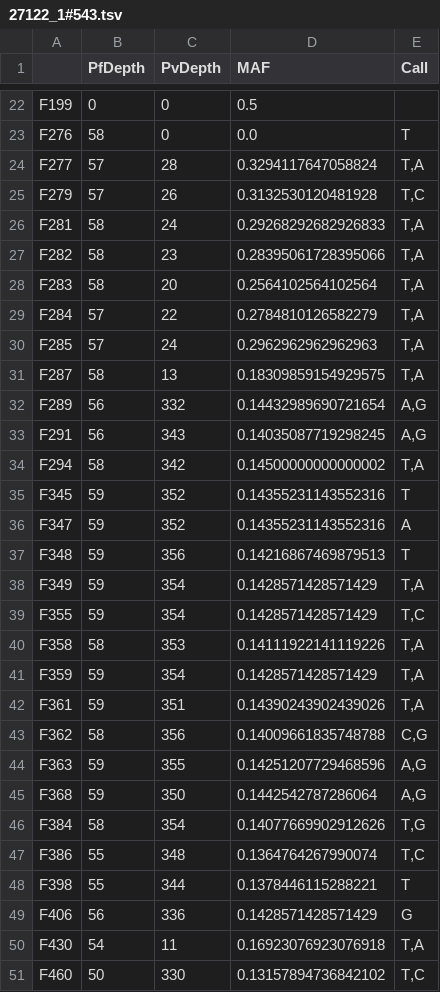
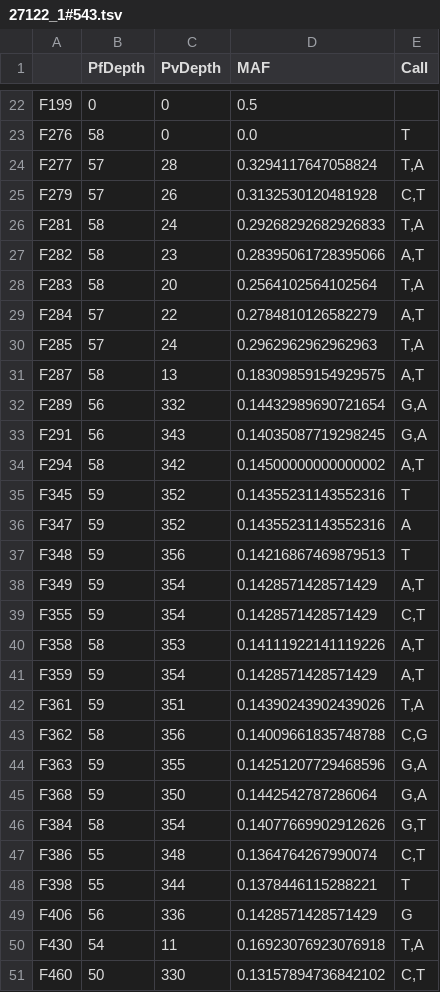
Before and after one commit to thavinb/AmpRecon, a TSV file: ampseq-tools/speciation/outputs/27122_1#543.tsv, drawn as a sheet; only a part is shown, gaps mark what is left out; the diff covers the shown part only.

```diff
--- a/ampseq-tools/speciation/outputs/27122_1#543.tsv
+++ b/ampseq-tools/speciation/outputs/27122_1#543.tsv
@@ -24,12 +24,12 @@ F276	58	0	0.0	T
 F277	57	28	0.3294117647058824	T,A
-F279	57	26	0.3132530120481928	T,C
+F279	57	26	0.3132530120481928	C,T
 F281	58	24	0.29268292682926833	T,A
-F282	58	23	0.28395061728395066	T,A
+F282	58	23	0.28395061728395066	A,T
 F283	58	20	0.2564102564102564	T,A
-F284	57	22	0.2784810126582279	T,A
+F284	57	22	0.2784810126582279	A,T
 F285	57	24	0.2962962962962963	T,A
-F287	58	13	0.18309859154929575	T,A
-F289	56	332	0.14432989690721654	A,G
-F291	56	343	0.14035087719298245	A,G
-F294	58	342	0.14500000000000002	T,A
+F287	58	13	0.18309859154929575	A,T
+F289	56	332	0.14432989690721654	G,A
+F291	56	343	0.14035087719298245	G,A
+F294	58	342	0.14500000000000002	A,T
 F345	59	352	0.14355231143552316	T
@@ -37,12 +37,12 @@ F347	59	352	0.14355231143552316	A
 F348	59	356	0.14216867469879513	T
-F349	59	354	0.1428571428571429	T,A
-F355	59	354	0.1428571428571429	T,C
-F358	58	353	0.14111922141119226	T,A
-F359	59	354	0.1428571428571429	T,A
+F349	59	354	0.1428571428571429	A,T
+F355	59	354	0.1428571428571429	C,T
+F358	58	353	0.14111922141119226	A,T
+F359	59	354	0.1428571428571429	A,T
 F361	59	351	0.14390243902439026	T,A
 F362	58	356	0.14009661835748788	C,G
-F363	59	355	0.14251207729468596	A,G
-F368	59	350	0.1442542787286064	A,G
-F384	58	354	0.14077669902912626	T,G
-F386	55	348	0.1364764267990074	T,C
+F363	59	355	0.14251207729468596	G,A
+F368	59	350	0.1442542787286064	G,A
+F384	58	354	0.14077669902912626	G,T
+F386	55	348	0.1364764267990074	C,T
 F398	55	344	0.1378446115288221	T
@@ -50,2 +50,2 @@ F406	56	336	0.1428571428571429	G
 F430	54	11	0.16923076923076918	T,A
-F460	50	330	0.13157894736842102	T,C
+F460	50	330	0.13157894736842102	C,T
```
Also changed, not shown: 2 edited cells elsewhere in this file, ampseq-tools/speciation/outputs/28307_1#18.tsv, ampseq-tools/speciation/outputs/28599_1#784.tsv, 4 other files.
